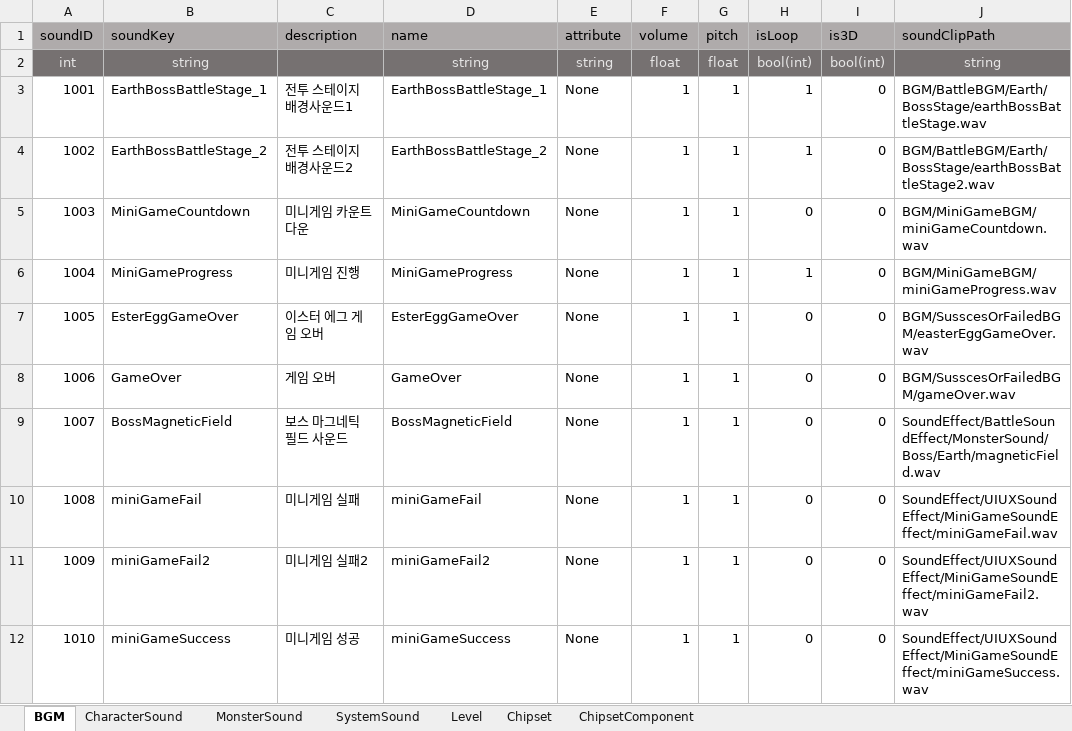
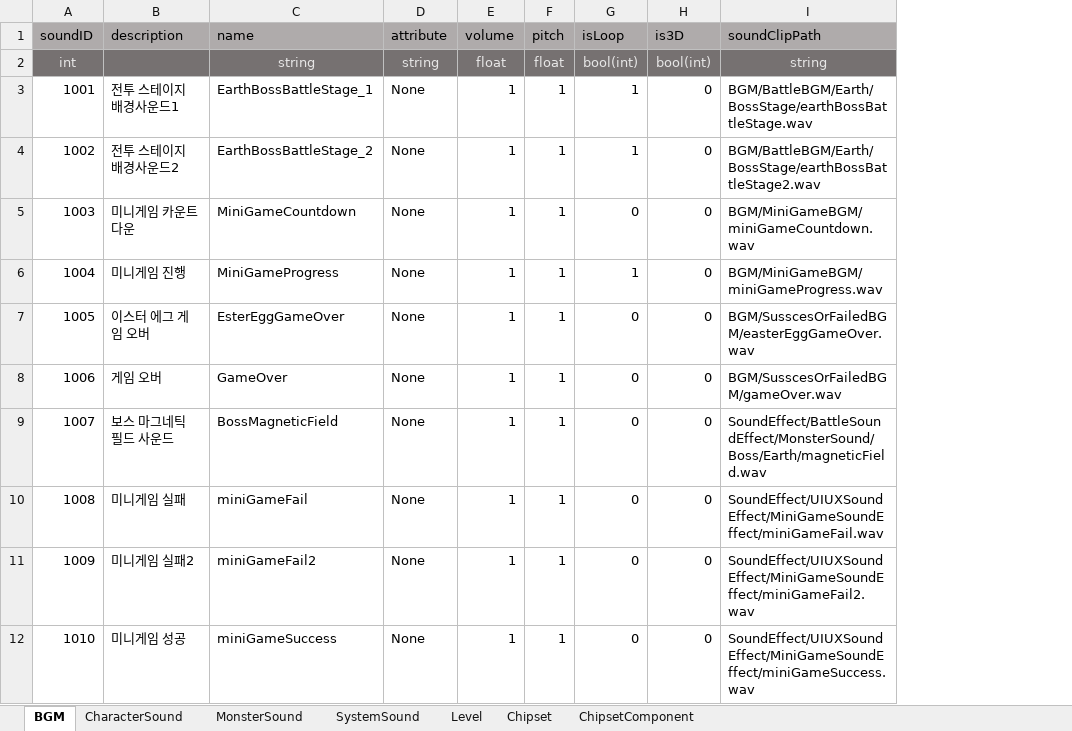
Before and after one commit to coil38/2025-2_Space, an Excel workbook: 데이터 테이블.xlsm, sheet BGM, drawn as a sheet; values as stored, in another font and other column widths than the file's, no borders; the diff names each change by its address in the sheet, - before the commit and + after, or states it on an @@ line.

```diff
--- a/데이터 테이블.xlsm (sheet BGM)
+++ b/데이터 테이블.xlsm (sheet BGM)
-column B (soundKey), rows 2-12: string | EarthBossBattleStage_1 | EarthBossBattleStage_2 | MiniGameCountdown | MiniGameProgress | EsterEggGameOver | GameOver | BossMagneticField | miniGameFail | miniGameFail2 | miniGameSuccess
```
Also changed, not shown: sheet SystemSound, sheet CharacterSound, sheet MonsterSound, sheet Chipset, 9 other files.
